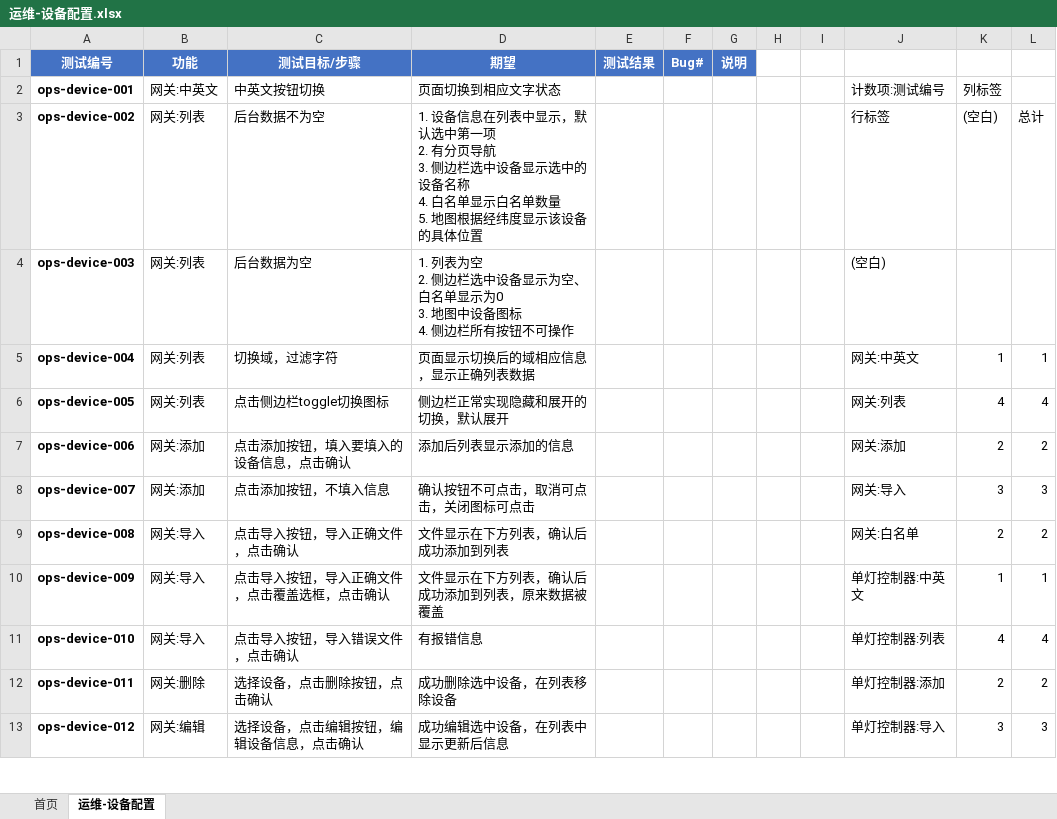
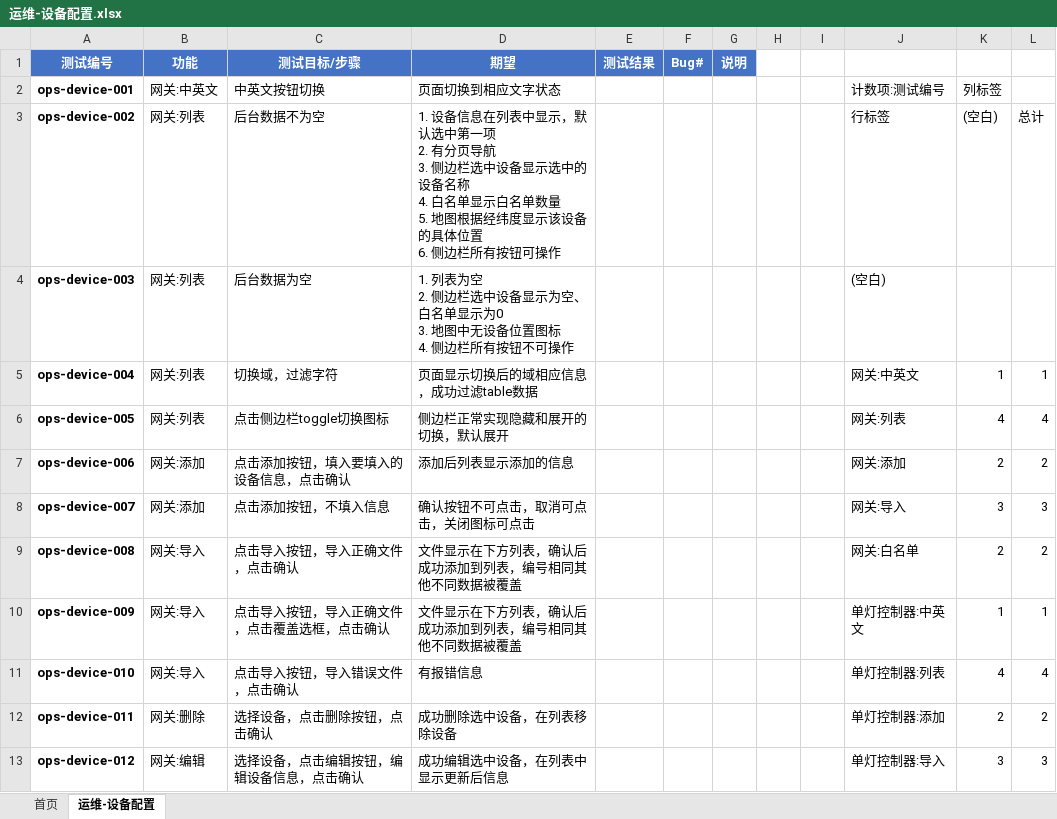
Before and after one commit to wujianjun789/practiselib, an Excel workbook: testcases/template/运维-设备配置.xlsx, sheet 运维-设备配置, drawn as a sheet; only a part is shown; values as stored, in another font and other column widths than the file's, no borders; charts and pictures and conditional formats not drawn; ↵ is a line break in a cell; the diff covers the shown part only; the diff names each change by its address in the sheet, - before the commit and + after, or states it on an @@ line.

```diff
--- a/testcases/template/运维-设备配置.xlsx (sheet 运维-设备配置)
+++ b/testcases/template/运维-设备配置.xlsx (sheet 运维-设备配置)
-D3 (期望): …具体位置
+D3 (期望): …具体位置 ↵ 6. 侧边栏所有按钮可操作
-D4 (期望): …3. 地图中设备图标 ↵ 4.…
+D4 (期望): …3. 地图中无设备位置图标 ↵ 4.…
-D5 (期望): 页面显示切换后的域相应信息，显示正确列表数据
+D5 (期望): 页面显示切换后的域相应信息，成功过滤table数据
-D9 (期望): 文件显示在下方列表，确认后成功添加到列表
+D9 (期望): 文件显示在下方列表，确认后成功添加到列表，编号相同其他不同数据被覆盖
-D10 (期望): 文件显示在下方列表，确认后成功添加到列表，原来数据被覆盖
+D10 (期望): 文件显示在下方列表，确认后成功添加到列表，编号相同其他不同数据被覆盖
```
Also changed, not shown: 28 edited cells elsewhere in this sheet, charts or pictures, testcases/sprint12/资产管理_maxun.xlsx, 1 other file.
